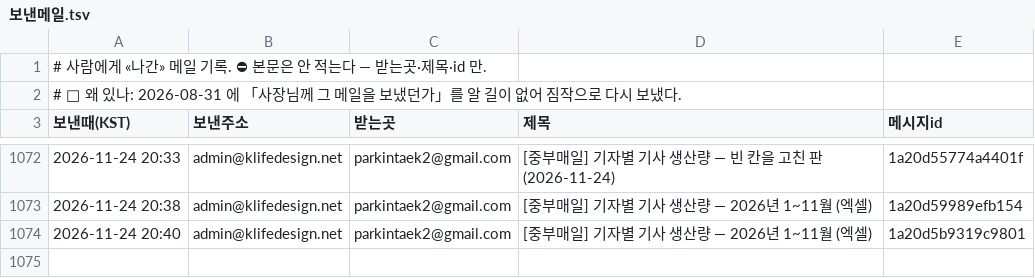
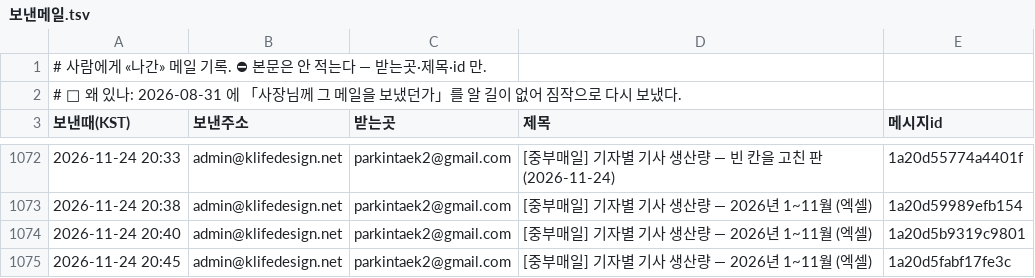
Before and after one commit to parkintaek2-gif/seoulmarkets, a TSV file: docs/보낸메일.tsv, drawn as a sheet; only a part is shown, gaps mark what is left out; the diff names each change by its address in the sheet, - before the commit and + after, or states it on an @@ line.

Commit message:
보낸메일 기록 — 2026-11-24 20:45 [중부매일] 기자별 기사 생산량 — 2026년 1~11월 (엑셀)

```diff
--- a/docs/보낸메일.tsv
+++ b/docs/보낸메일.tsv
+row 1075: 2026-11-24 20:45 | admin@klifedesign.net | parkintaek2@gmail.com | [중부매일] 기자별 기사 생산량 — 2026년 1~11월 (엑셀) | 1a20d5fabf17fe3c
```
